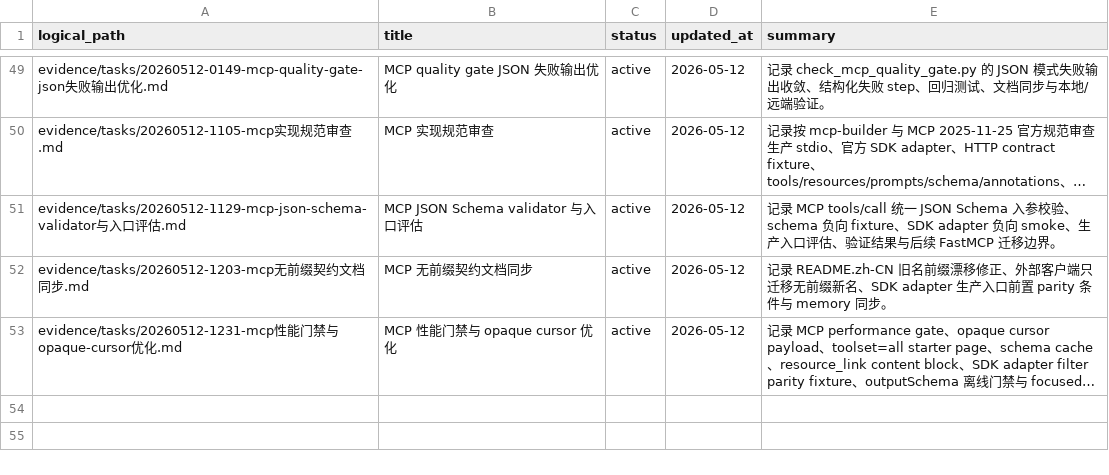
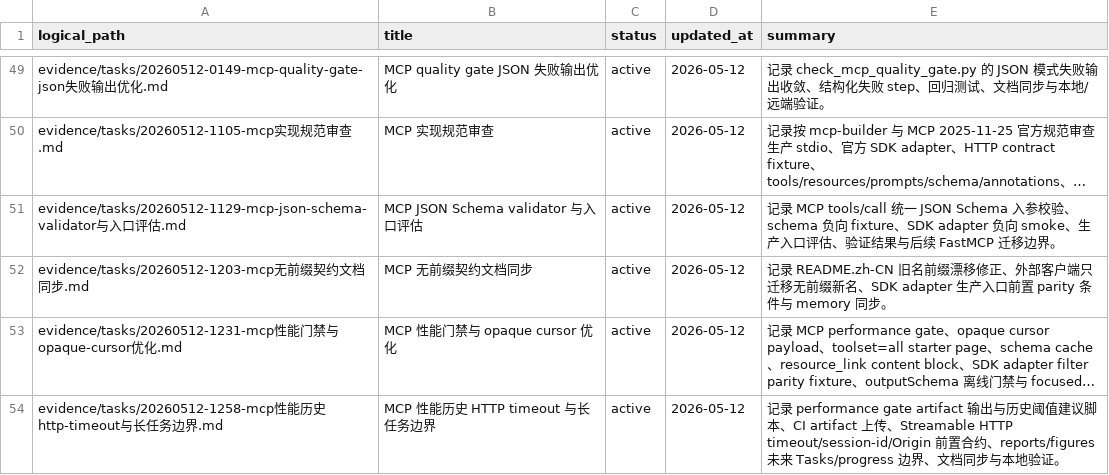
Before and after one commit to cuNuo/Keepa-cli, a CSV file: evidence/manifest.csv, drawn as a sheet; only a part is shown, gaps mark what is left out; long unchanged cells end in …; the diff names each change by its address in the sheet, - before the commit and + after, or states it on an @@ line.

Commit message:
mcp: track performance history and http timeout contract

```diff
--- a/evidence/manifest.csv
+++ b/evidence/manifest.csv
+row 54: evidence/tasks/20260512-1258-mcp性能历史http-timeout与长任务边界.md | MCP 性能历史 HTTP timeout 与长任务边界 | active | 2026-05-12 | 记录 performance gate artifact 输出与历史阈值建议脚本、CI artifact 上传、Streamable HTTP timeout/session-id/Origin 前置合约、reports/figures 未来 Tasks/progress 边界、文档同步与本地验证。
```
Also changed, not shown: 18 other files.
